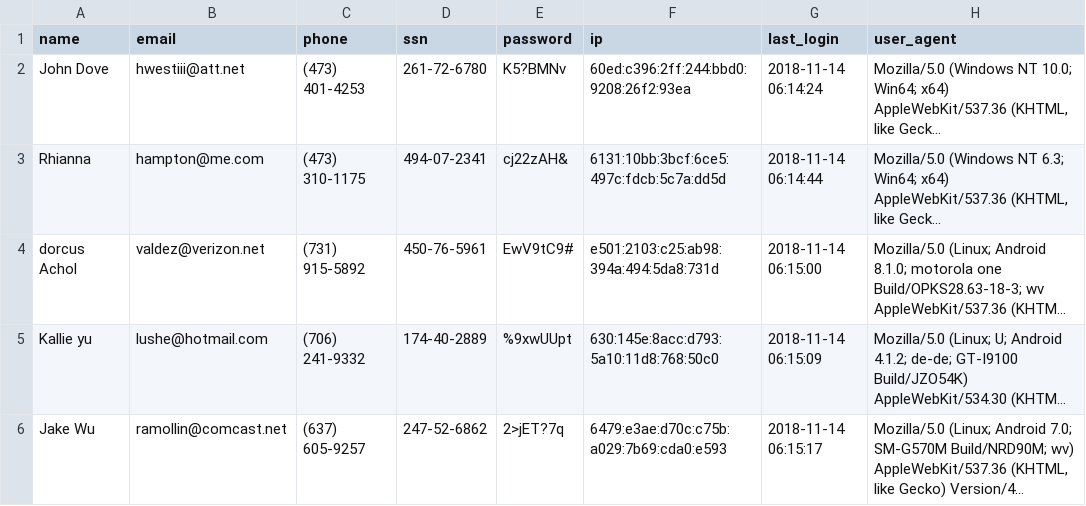
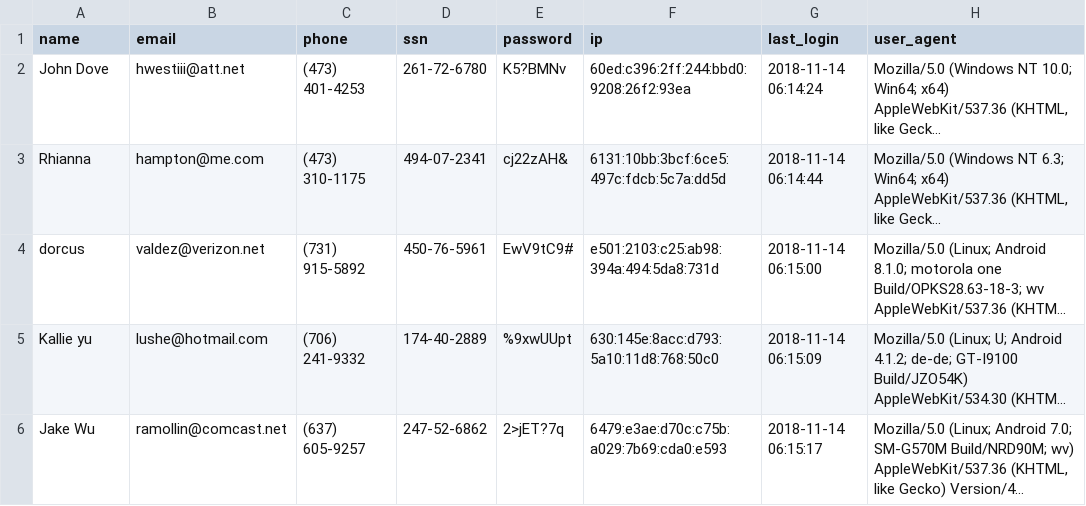
Before and after one commit to dorcusmalony/alu-web_back_end, a CSV file: personal_data/user_data.csv, drawn as a sheet; only a part is shown; long unchanged cells end in …; the diff names each change by its address in the sheet, - before the commit and + after, or states it on an @@ line.

Commit message:
Update user_data.csv

```diff
--- a/personal_data/user_data.csv
+++ b/personal_data/user_data.csv
-A4 (name): dorcus Achol
+A4 (name): dorcus
```
